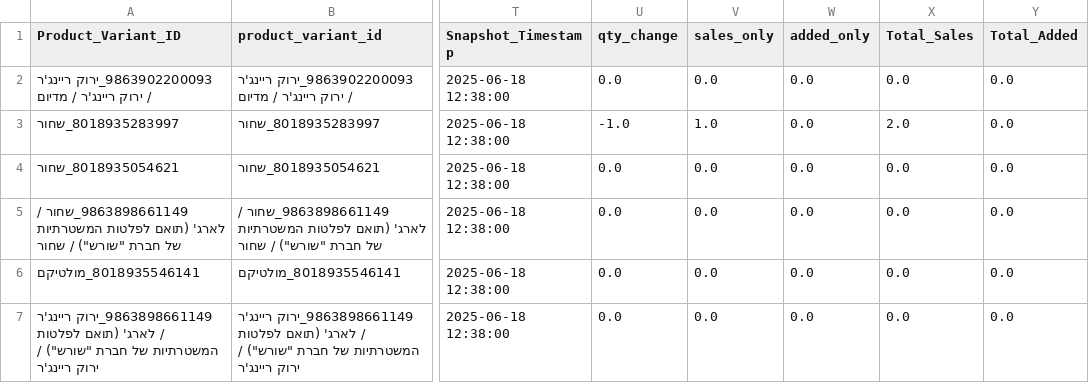
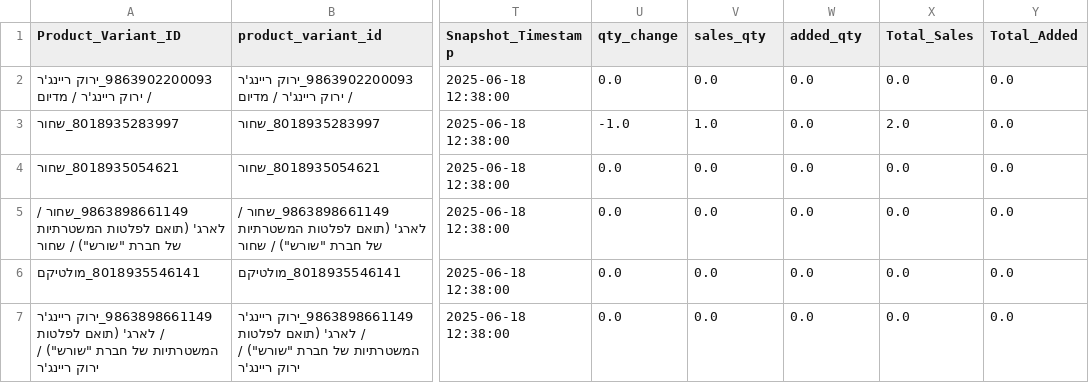
Before and after one commit to bardavidlubovsky/agilite-sales-dashboard, a CSV file: data/inventory_changes_output.csv, drawn as a sheet; only a part is shown, gaps mark what is left out; the diff names each change by its address in the sheet, - before the commit and + after, or states it on an @@ line.

```diff
--- a/data/inventory_changes_output.csv
+++ b/data/inventory_changes_output.csv
-V1: sales_only
+V1: sales_qty
-W1: added_only
+W1: added_qty
```
